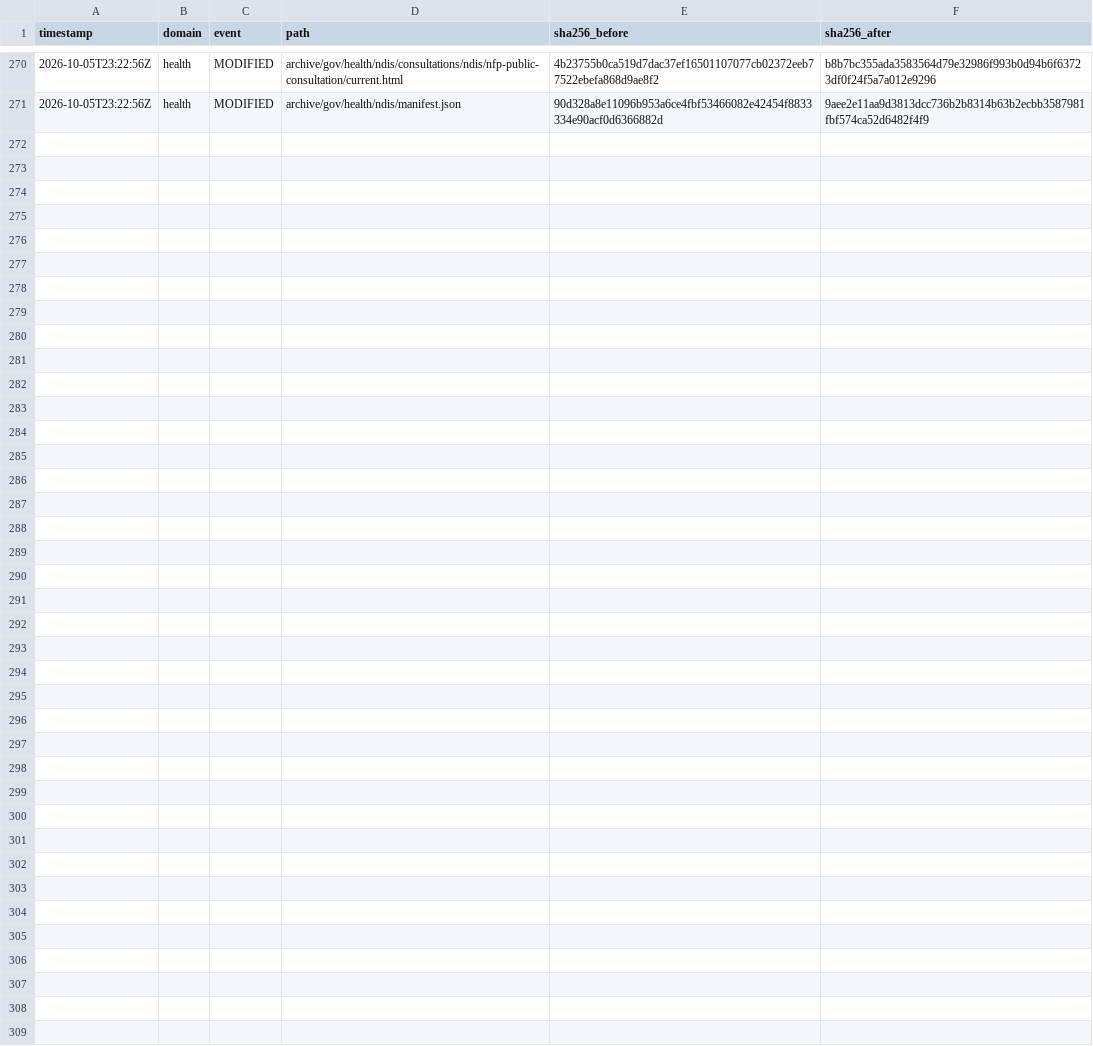
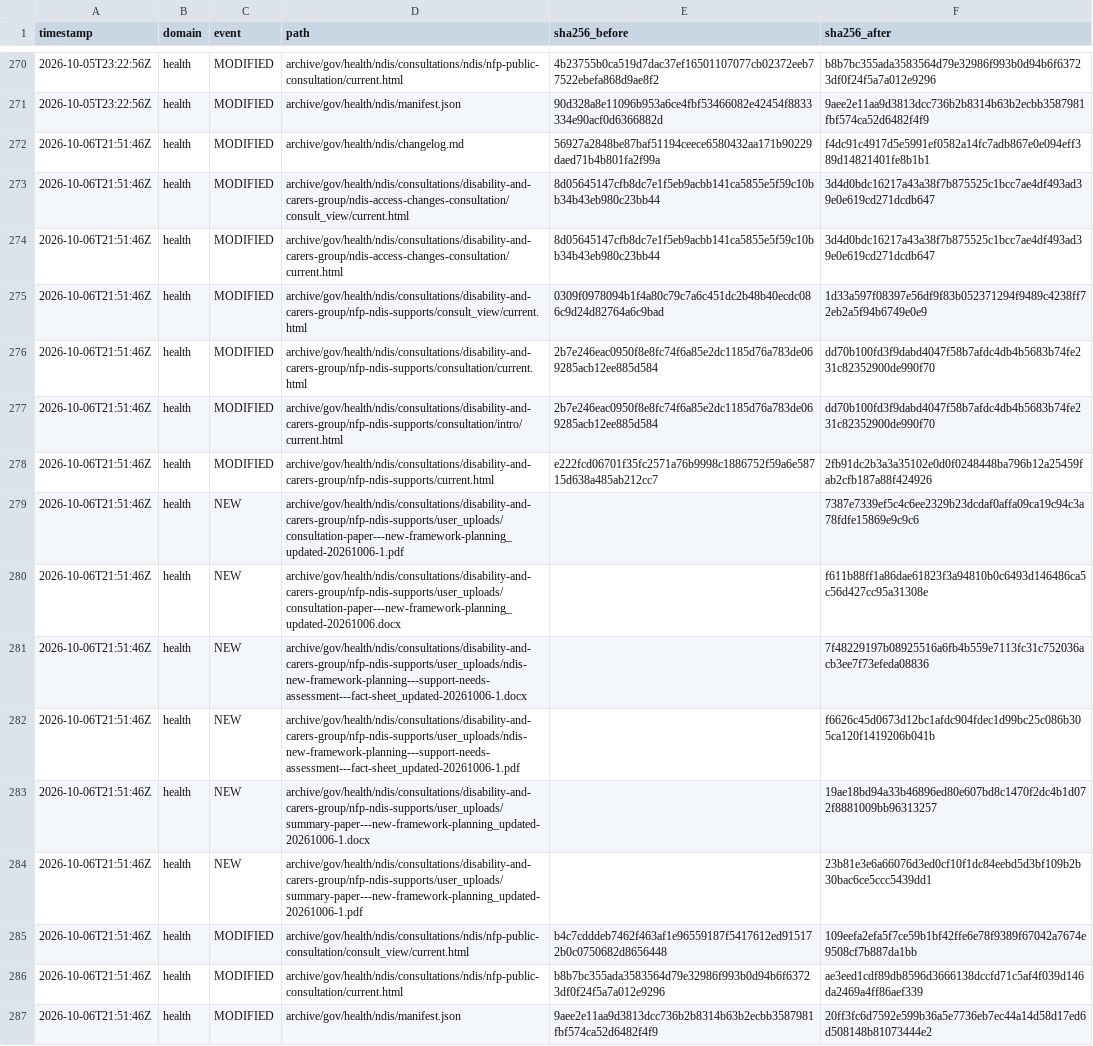
Before and after one commit to myNDISwiki/MyNDIS, a CSV file: archive/reports/health/change-ledger.csv, drawn as a sheet; only a part is shown, gaps mark what is left out.

Commit message:
Archive Health NDIS updates 2026-10-06T21:51:47Z

```diff
--- a/archive/reports/health/change-ledger.csv
+++ b/archive/reports/health/change-ledger.csv
@@ -271 +271,17 @@ timestamp,domain,event,path,sha256_before,sha256_after
 2026-10-05T23:22:56Z,health,MODIFIED,archive/gov/health/ndis/manifest.json,90d328a8e11096b953a6ce4fbf53466082e42454f8833334e90acf0d6366882d,9aee2e11aa9d3813dcc736b2b8314b63b2ecbb3587981fbf574ca52d6482f4f9
+2026-10-06T21:51:46Z,health,MODIFIED,archive/gov/health/ndis/changelog.md,56927a2848be87baf51194ceece6580432aa171b90229daed71b4b801fa2f99a,f4dc91c4917d5e5991ef0582a14fc7adb867e0e094eff389d14821401fe8b1b1
+2026-10-06T21:51:46Z,health,MODIFIED,archive/gov/health/ndis/consultations/disability-and-carers-group/ndis-access-changes-consultation/consult_view/current.html,8d05645147cfb8dc7e1f5eb9acbb141ca5855e5f59c10bb34b43eb980c23bb44,3d4d0bdc16217a43a38f7b875525c1bcc7ae4df493ad39e0e619cd271dcdb647
+2026-10-06T21:51:46Z,health,MODIFIED,archive/gov/health/ndis/consultations/disability-and-carers-group/ndis-access-changes-consultation/current.html,8d05645147cfb8dc7e1f5eb9acbb141ca5855e5f59c10bb34b43eb980c23bb44,3d4d0bdc16217a43a38f7b875525c1bcc7ae4df493ad39e0e619cd271dcdb647
+2026-10-06T21:51:46Z,health,MODIFIED,archive/gov/health/ndis/consultations/disability-and-carers-group/nfp-ndis-supports/consult_view/current.html,0309f0978094b1f4a80c79c7a6c451dc2b48b40ecdc086c9d24d82764a6c9bad,1d33a597f08397e56df9f83b052371294f9489c4238ff72eb2a5f94b6749e0e9
+2026-10-06T21:51:46Z,health,MODIFIED,archive/gov/health/ndis/consultations/disability-and-carers-group/nfp-ndis-supports/consultation/current.html,2b7e246eac0950f8e8fc74f6a85e2dc1185d76a783de069285acb12ee885d584,dd70b100fd3f9dabd4047f58b7afdc4db4b5683b74fe231c82352900de990f70
+2026-10-06T21:51:46Z,health,MODIFIED,archive/gov/health/ndis/consultations/disability-and-carers-group/nfp-ndis-supports/consultation/intro/current.html,2b7e246eac0950f8e8fc74f6a85e2dc1185d76a783de069285acb12ee885d584,dd70b100fd3f9dabd4047f58b7afdc4db4b5683b74fe231c82352900de990f70
+2026-10-06T21:51:46Z,health,MODIFIED,archive/gov/health/ndis/consultations/disability-and-carers-group/nfp-ndis-supports/current.html,e222fcd06701f35fc2571a76b9998c1886752f59a6e58715d638a485ab212cc7,2fb91dc2b3a3a35102e0d0f0248448ba796b12a25459fab2cfb187a88f424926
+2026-10-06T21:51:46Z,health,NEW,archive/gov/health/ndis/consultations/disability-and-carers-group/nfp-ndis-supports/user_uploads/consultation-paper---new-framework-planning_updated-20261006-1.pdf,,7387e7339ef5c4c6ee2329b23dcdaf0affa09ca19c94c3a78fdfe15869e9c9c6
+2026-10-06T21:51:46Z,health,NEW,archive/gov/health/ndis/consultations/disability-and-carers-group/nfp-ndis-supports/user_uploads/consultation-paper---new-framework-planning_updated-20261006.docx,,f611b88ff1a86dae61823f3a94810b0c6493d146486ca5c56d427cc95a31308e
+2026-10-06T21:51:46Z,health,NEW,archive/gov/health/ndis/consultations/disability-and-carers-group/nfp-ndis-supports/user_uploads/ndis-new-framework-planning---support-needs-assessment---fact-sheet_updated-20261006-1.docx,,7f48229197b08925516a6fb4b559e7113fc31c752036acb3ee7f73efeda08836
+2026-10-06T21:51:46Z,health,NEW,archive/gov/health/ndis/consultations/disability-and-carers-group/nfp-ndis-supports/user_uploads/ndis-new-framework-planning---support-needs-assessment---fact-sheet_updated-20261006-1.pdf,,f6626c45d0673d12bc1afdc904fdec1d99bc25c086b305ca120f1419206b041b
+2026-10-06T21:51:46Z,health,NEW,archive/gov/health/ndis/consultations/disability-and-carers-group/nfp-ndis-supports/user_uploads/summary-paper---new-framework-planning_updated-20261006-1.docx,,19ae18bd94a33b46896ed80e607bd8c1470f2dc4b1d072f8881009bb96313257
+2026-10-06T21:51:46Z,health,NEW,archive/gov/health/ndis/consultations/disability-and-carers-group/nfp-ndis-supports/user_uploads/summary-paper---new-framework-planning_updated-20261006-1.pdf,,23b81e3e6a66076d3ed0cf10f1dc84eebd5d3bf109b2b30bac6ce5ccc5439dd1
+2026-10-06T21:51:46Z,health,MODIFIED,archive/gov/health/ndis/consultations/ndis/nfp-public-consultation/consult_view/current.html,b4c7cdddeb7462f463af1e96559187f5417612ed915172b0c0750682d8656448,109eefa2efa5f7ce59b1bf42ffe6e78f9389f67042a7674e9508cf7b887da1bb
+2026-10-06T21:51:46Z,health,MODIFIED,archive/gov/health/ndis/consultations/ndis/nfp-public-consultation/current.html,b8b7bc355ada3583564d79e32986f993b0d94b6f63723df0f24f5a7a012e9296,ae3eed1cdf89db8596d3666138dccfd71c5af4f039d146da2469a4ff86aef339
+2026-10-06T21:51:46Z,health,MODIFIED,archive/gov/health/ndis/manifest.json,9aee2e11aa9d3813dcc736b2b8314b63b2ecbb3587981fbf574ca52d6482f4f9,20ff3fc6d7592e599b36a5e7736eb7ec44a14d58d17ed6d508148b81073444e2
```
Also changed, not shown: 30 other files.
